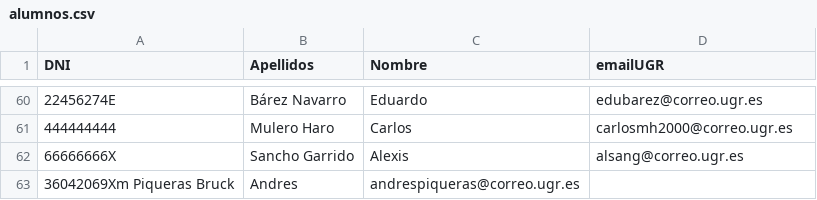
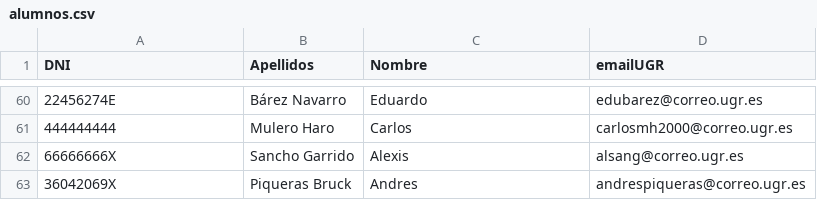
Before and after one commit to davidPalomar-ugr/iseP2, a CSV file: alumnos.csv, drawn as a sheet; only a part is shown, gaps mark what is left out.

Commit message:
Modificacion del todavia ilustre Andres Piqueras Bruck que por desgracia tuvo que modificar dos veces alumnos por culpa de una coma

```diff
--- a/alumnos.csv
+++ b/alumnos.csv
@@ -62,2 +62,2 @@
 66666666X, Sancho Garrido, Alexis, alsang@correo.ugr.es
-36042069Xm Piqueras Bruck, Andres, andrespiqueras@correo.ugr.es
+36042069X, Piqueras Bruck, Andres, andrespiqueras@correo.ugr.es
```
